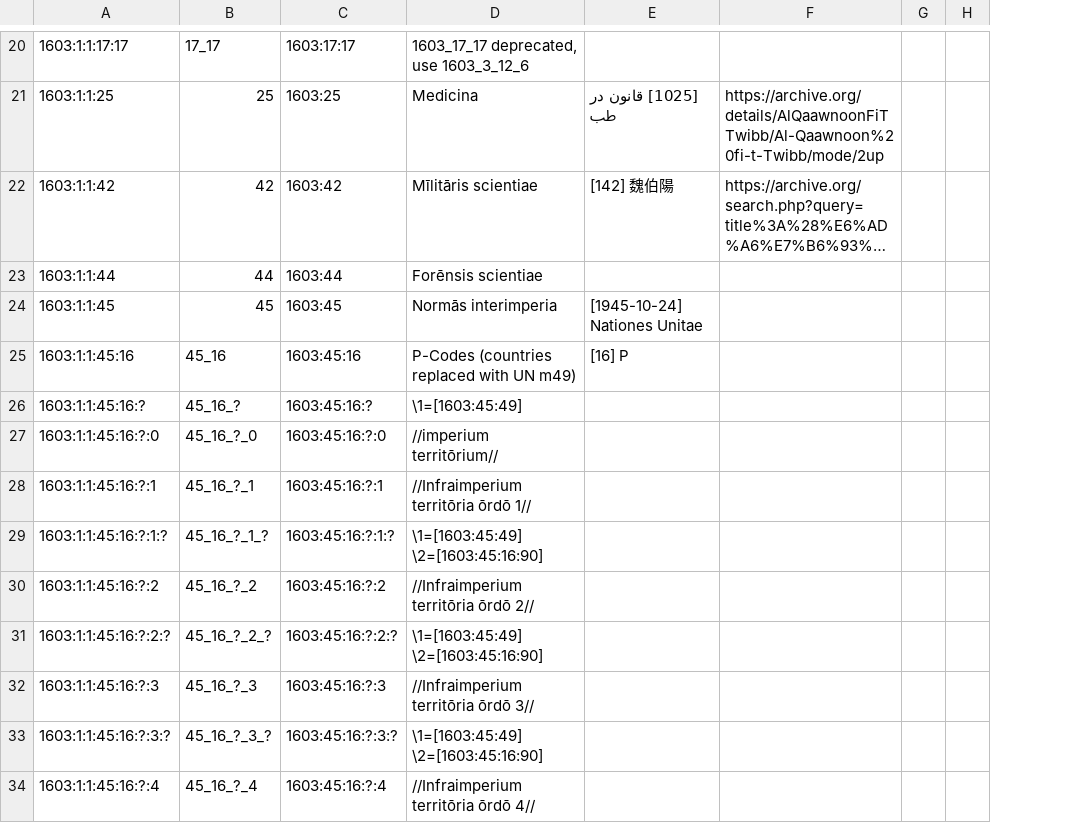
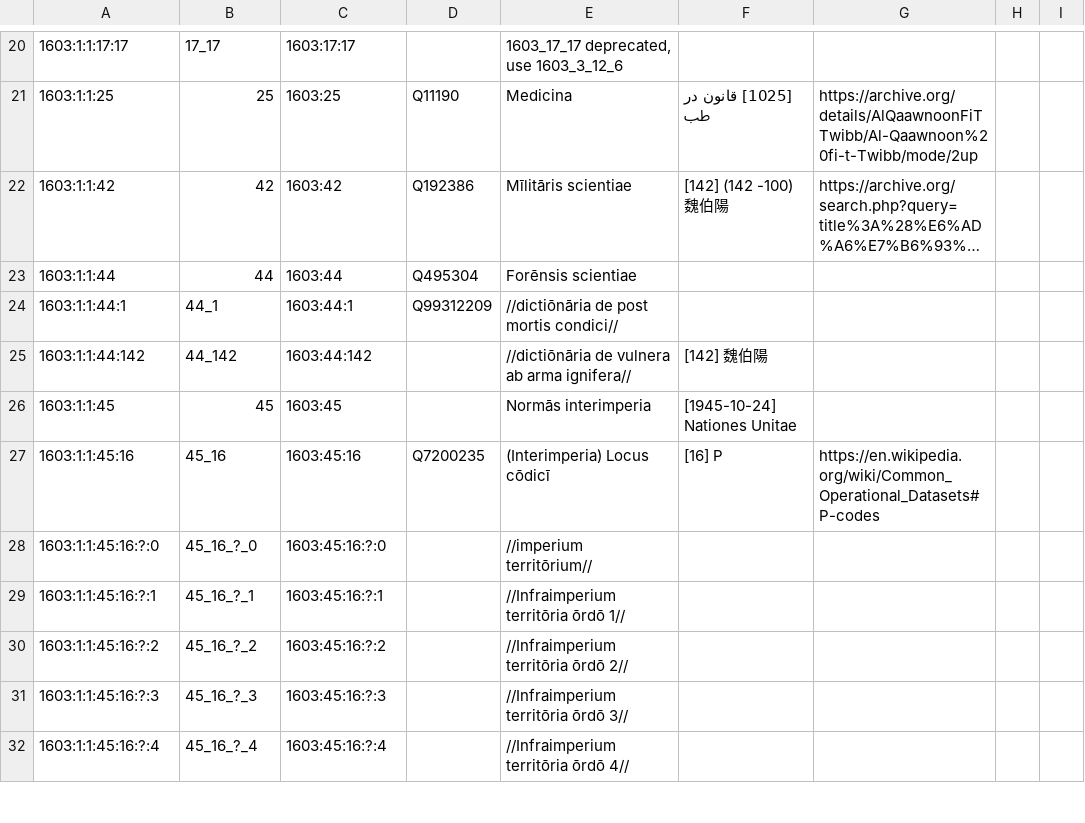
Before and after one commit to EticaAI/lexicographi-sine-finibus, a CSV file: officinam/1603/1/1/1603_1_1.no1.tm.hxl.csv, drawn as a sheet; only a part is shown, gaps mark what is left out; long unchanged cells end in …; removed rows and columns are numbered as before the commit, all else as after; the diff covers the shown part only; the diff names each change by its address in the sheet, - before the commit and + after, or states it on an @@ line.

```diff
--- a/officinam/1603/1/1/1603_1_1.no1.tm.hxl.csv
+++ b/officinam/1603/1/1/1603_1_1.no1.tm.hxl.csv
+column D, rows 21-23: Q11190 | Q192386 | Q495304; row 27: Q7200235
-F22: [142] 魏伯陽
+F22: [142] (142 -100) 魏伯陽
+row 24: 1603:1:1:44:1 | 44_1 | 1603:44:1 | Q99312209 | //dictiōnāria de post mortis condici//
+row 25: 1603:1:1:44:142 | 44_142 | 1603:44:142 |  | //dictiōnāria de vulnera ab arma ignifera// | [142] 魏伯陽
-E27: P-Codes (countries replaced with UN m49)
+E27: (Interimperia) Locus cōdicī
-G27: (empty)
+G27: https://en.wikipedia.org/wiki/Common_Operational_Datasets#P-codes
-row 26: 1603:1:1:45:16:? | 45_16_? | 1603:45:16:? | \1=[1603:45:49]
-row 29: 1603:1:1:45:16:?:1:? | 45_16_?_1_? | 1603:45:16:?:1:? | \1=[1603:45:49] \2=[1603:45:16:90]
-row 31: 1603:1:1:45:16:?:2:? | 45_16_?_2_? | 1603:45:16:?:2:? | \1=[1603:45:49] \2=[1603:45:16:90]
-row 33: 1603:1:1:45:16:?:3:? | 45_16_?_3_? | 1603:45:16:?:3:? | \1=[1603:45:49] \2=[1603:45:16:90]
```
Also changed, not shown: 9 added rows, 3 removed rows and 7 edited cells elsewhere in this file, 3 other files.
